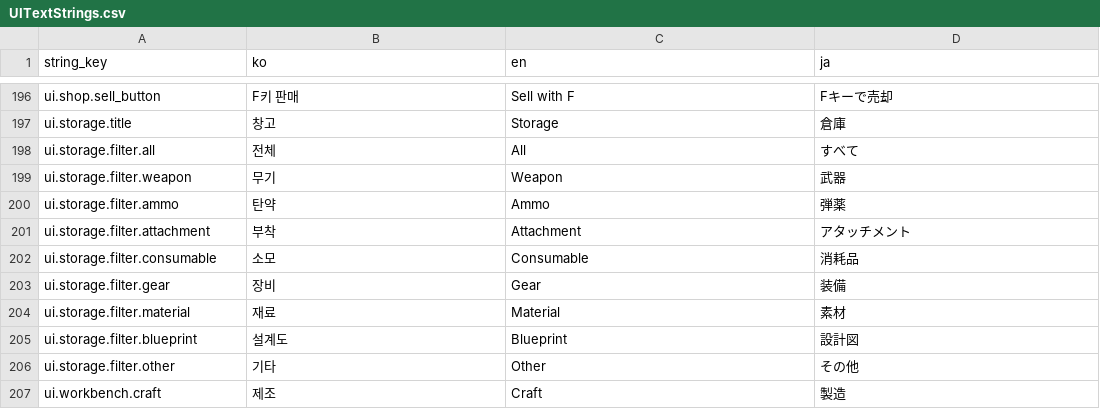
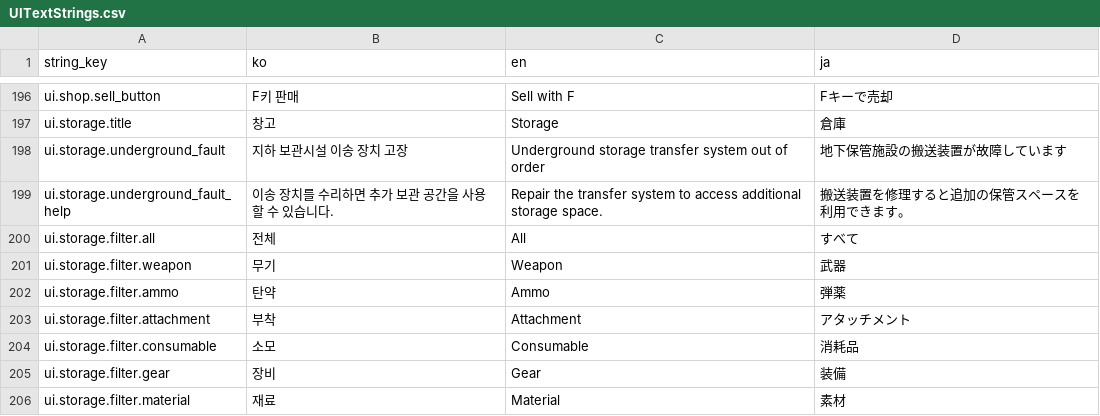
Before and after one commit to octopus7/extraction_shooter, a CSV file: TunaSweeper/Content/Data/UITextStrings.csv, drawn as a sheet; only a part is shown, gaps mark what is left out; the shorter side is filled out with more unchanged rows.

```diff
--- a/TunaSweeper/Content/Data/UITextStrings.csv
+++ b/TunaSweeper/Content/Data/UITextStrings.csv
@@ -197,2 +197,4 @@ ui.shop.sell_button,F키 판매,Sell with F,Fキーで売却
 ui.storage.title,창고,Storage,倉庫
+ui.storage.underground_fault,지하 보관시설 이송 장치 고장,Underground storage transfer system out of order,地下保管施設の搬送装置が故障しています
+ui.storage.underground_fault_help,이송 장치를 수리하면 추가 보관 공간을 사용할 수 있습니다.,Repair the transfer system to access additional storage space.,搬送装置を修理すると追加の保管スペースを利用できます。
 ui.storage.filter.all,전체,All,すべて
```
Also changed, not shown: TunaSweeper/Content/Data/Translations/UITextStrings.csv, 17 other files.
